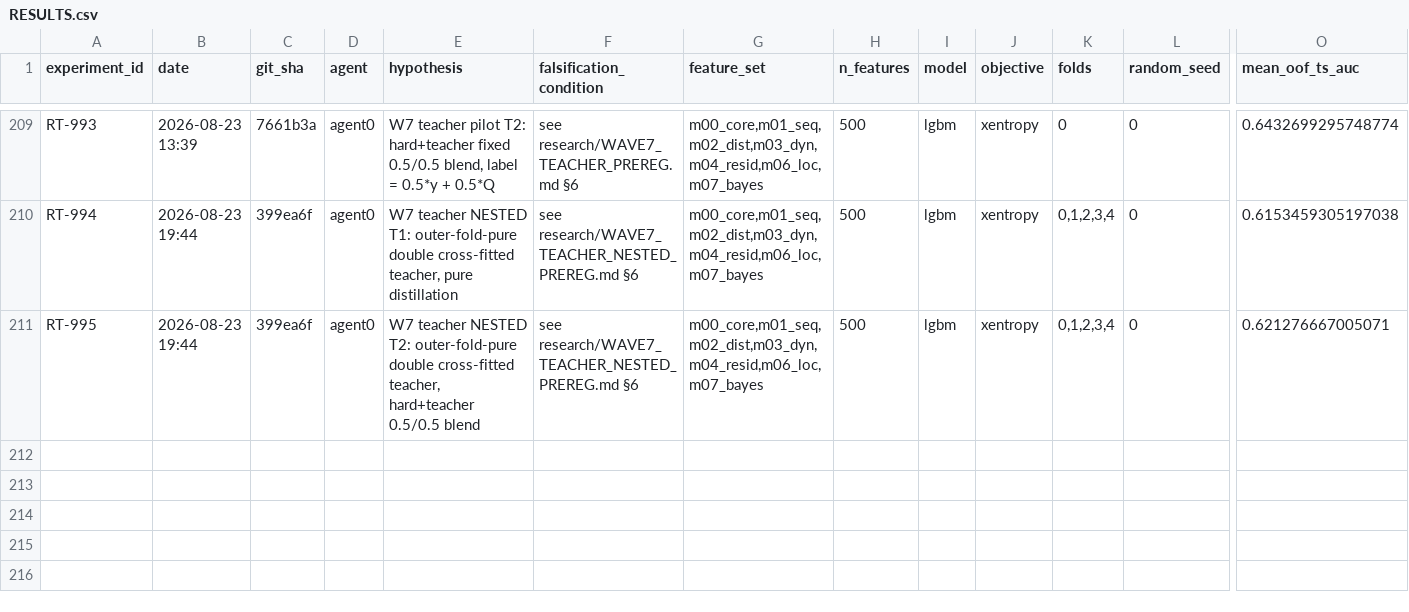
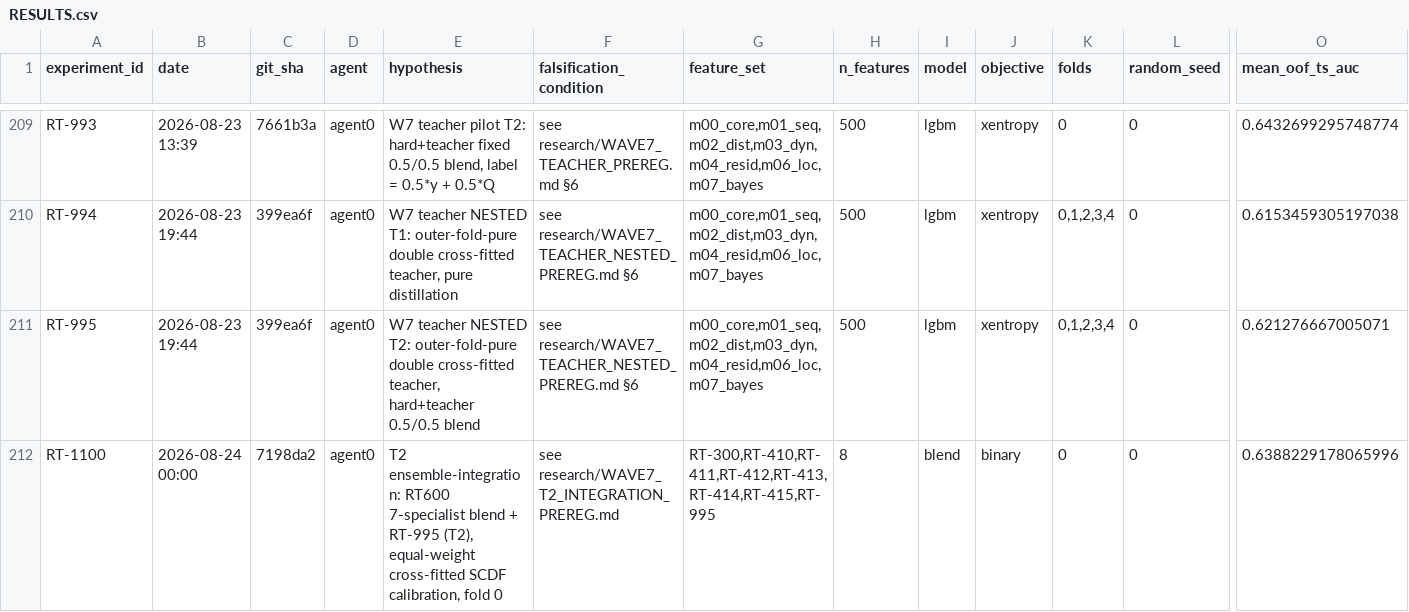
Before and after one commit to WolfpackOfOne/structural-break-public, a CSV file: research/RESULTS.csv, drawn as a sheet; only a part is shown, gaps mark what is left out; rows hold the shown columns only; the diff names each change by its address in the sheet, - before the commit and + after, or states it on an @@ line.

Commit message:
T2 ensemble-integration result: E2-E1 = +0.00024, MOSTLY REDUNDANT
RT600 7-specialist + T2 vs RT600 7-specialist + matched seed clone, fold 0,
equal-weight cross-fitted SCDF calibration (wave8_common.ensemble_marginal,
no retraining, no weight search). E0=0.63828, E1=0.63859, E2=0.63882.

T2's standalone +0.00943 edge over T0 (single-model, matched control) does
not survive ensemble integration: T2 correlates 0.71-0.91 with the seven
specialists individually and 0.91 with the seed clone itself (pairflow
diagnostic, wave7_t2_pairflow.{md,json}) -- statistically indistinguishable
from an exchangeable eighth stream, not an independent information source.
Same-t pair-repair vs the E0 blend is net-negative for both T2 (-15) and the
seed clone (-66), uncalibrated.

Recorded as RT-1100 (blend arm, not a new single-model ID) in RESULTS.csv.

```diff
--- a/research/RESULTS.csv
+++ b/research/RESULTS.csv
+row 212: RT-1100 | 2026-08-24 00:00 | 7198da2 | agent0 | T2 ensemble-integration: RT600 7-specialist blend + RT-995 (T2), equal-weight cross-fitted SCDF calibration, fold 0 | see research/WAVE7_T2_INTEGRATION_PREREG.md | RT-300,RT-410,RT-411,RT-412,RT-413,RT-414,RT-415,RT-995 | 8 | blend | binary | 0 | 0 | 0.6388229178065996
```
Also changed, not shown: 4 other files.
